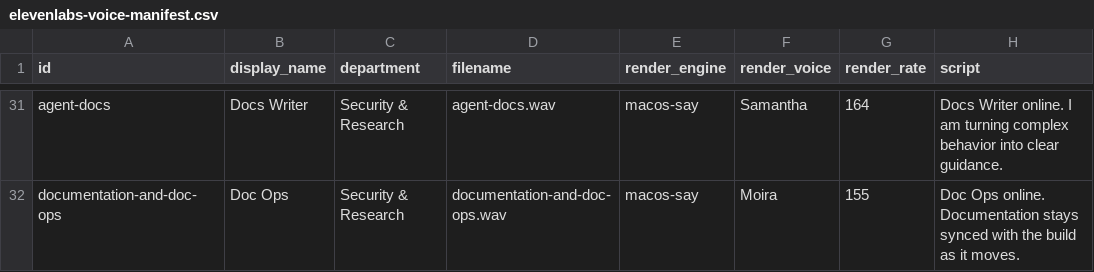
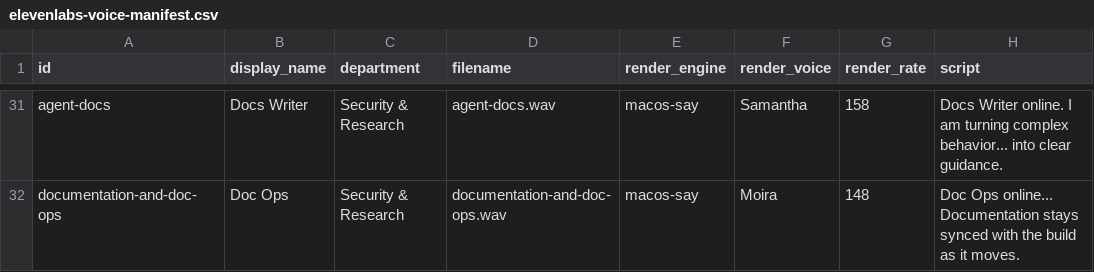
Before and after one commit to Hany-R-Mahmoud/skills-agency, a CSV file: docs/audio/elevenlabs-voice-manifest.csv, drawn as a sheet; only a part is shown, gaps mark what is left out; the diff covers the shown part only; the diff names each change by its address in the sheet, - before the commit and + after, or states it on an @@ line.

```diff
--- a/docs/audio/elevenlabs-voice-manifest.csv
+++ b/docs/audio/elevenlabs-voice-manifest.csv
-G31 (render_rate): 164
+G31 (render_rate): 158
-H31 (script): …turning complex behavior into clear…
+H31 (script): …turning complex behavior... into clear…
-G32 (render_rate): 155
+G32 (render_rate): 148
-H32 (script): Doc Ops online. Documentation stays…
+H32 (script): Doc Ops online... Documentation stays…
```
Also changed, not shown: 62 edited cells elsewhere in this file, 28 other files.
